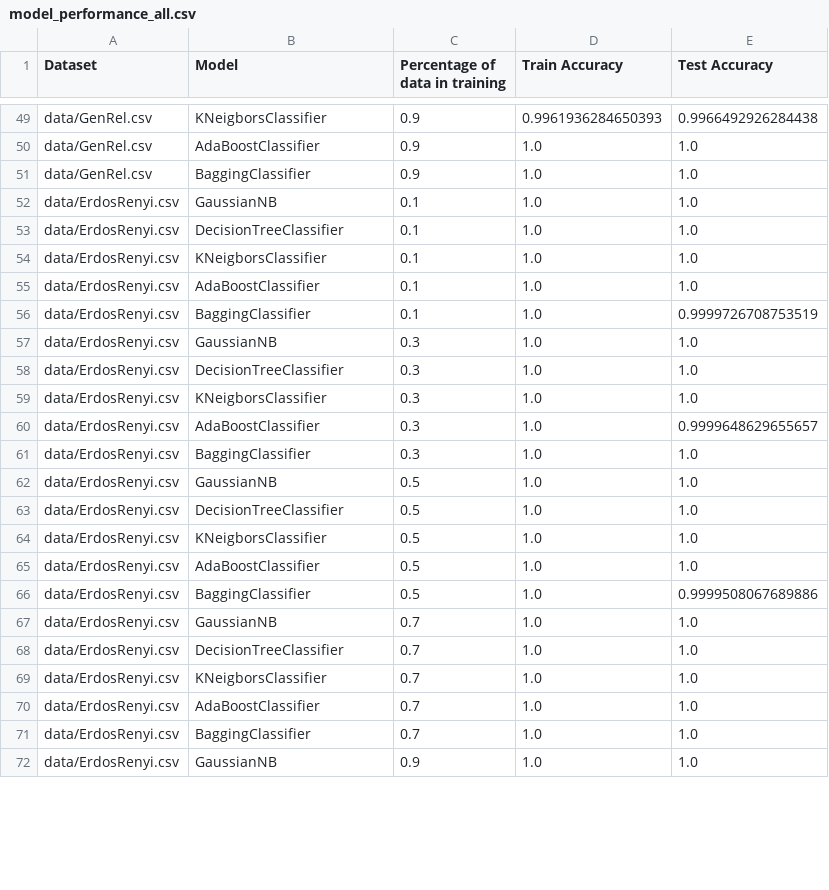
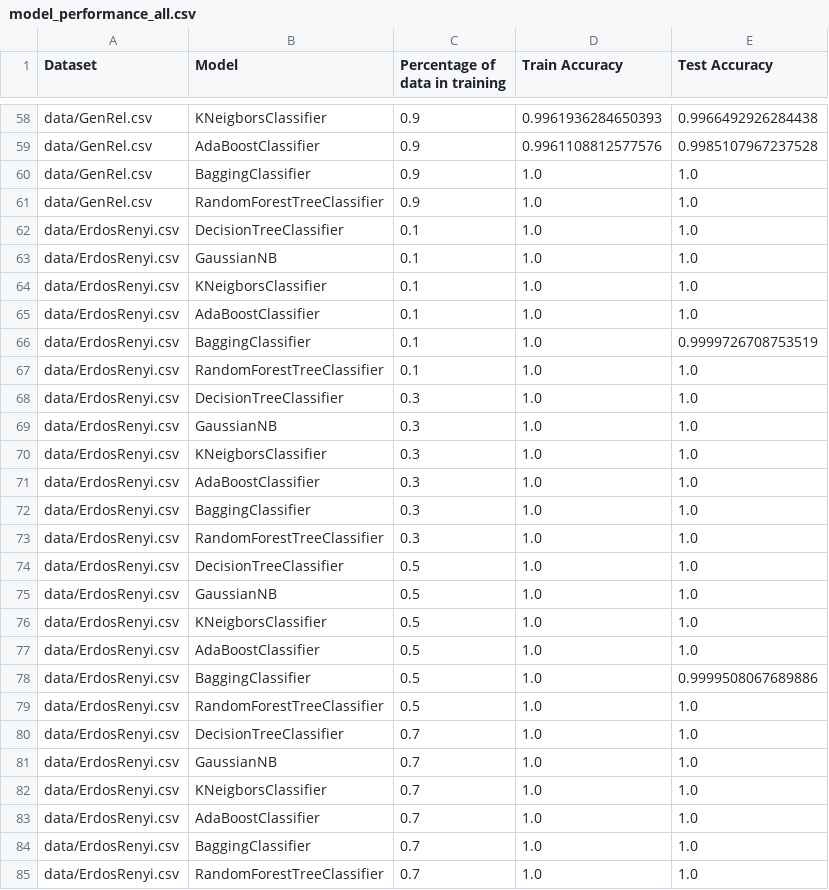
Before and after one commit to Stefan485/Link-prediction-in-social-networks, a CSV file: performance/model_performance_all.csv, drawn as a sheet; only a part is shown, gaps mark what is left out; the shorter side is filled out with more unchanged rows; addresses are those after the commit; the diff covers the shown part only; the diff names each change by its address in the sheet, - before the commit and + after, or states it on an @@ line.

```diff
--- a/performance/model_performance_all.csv
+++ b/performance/model_performance_all.csv
-D59 (Train Accuracy): 1.0
+D59 (Train Accuracy): 0.9961108812577576
-E59 (Test Accuracy): 1.0
+E59 (Test Accuracy): 0.9985107967237528
+row 61: data/GenRel.csv | RandomForestTreeClassifier | 0.9 | 1.0 | 1.0
@@ row 53 moved to row 62: data/ErdosRenyi.csv @@
+row 67: data/ErdosRenyi.csv | RandomForestTreeClassifier | 0.1 | 1.0 | 1.0
@@ row 58 moved to row 68: data/ErdosRenyi.csv @@
-E71 (Test Accuracy): 0.9999648629655657
+E71 (Test Accuracy): 1.0
+row 73: data/ErdosRenyi.csv | RandomForestTreeClassifier | 0.3 | 1.0 | 1.0
@@ row 63 moved to row 74: data/ErdosRenyi.csv @@
+row 79: data/ErdosRenyi.csv | RandomForestTreeClassifier | 0.5 | 1.0 | 1.0
@@ row 68 moved to row 80: data/ErdosRenyi.csv @@
+row 85: data/ErdosRenyi.csv | RandomForestTreeClassifier | 0.7 | 1.0 | 1.0
```
Also changed, not shown: 15 added rows, 16 moved rows and 27 edited cells elsewhere in this file, performance/model_performance_without_ego.csv, performance/model_performance_without_ego_and_shortest_path.csv, 5 other files.
